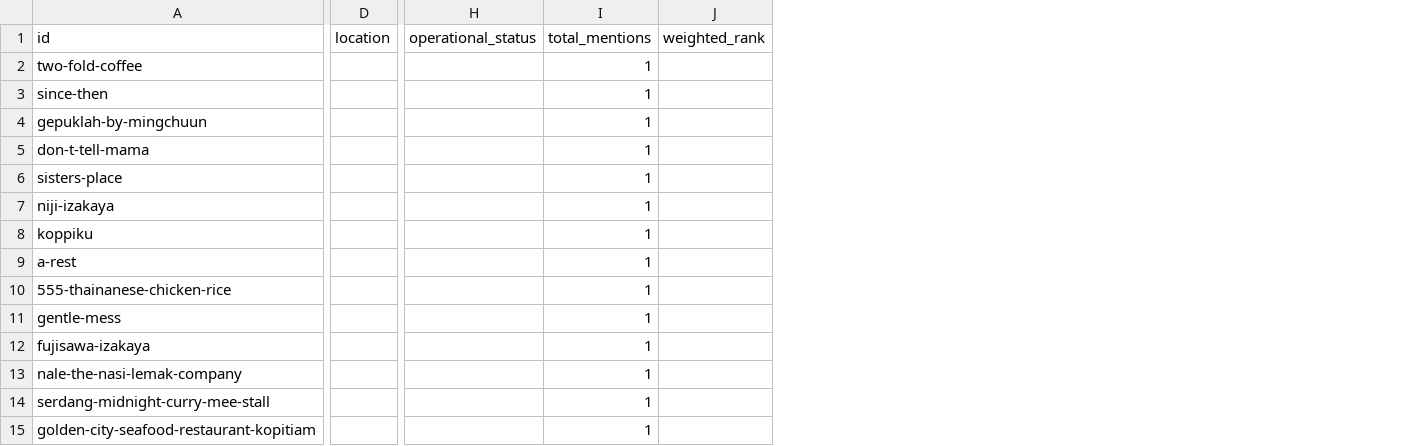
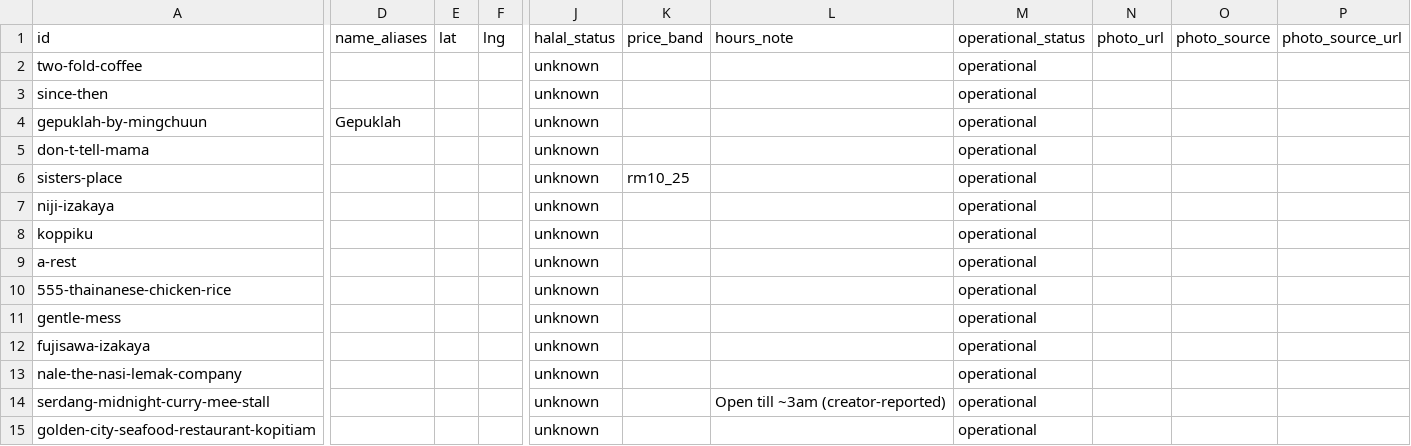
Before and after one commit to kengyewhoe/bitemap, a CSV file: seed/places.csv, drawn as a sheet; only a part is shown, gaps mark what is left out; removed rows and columns are numbered as before the commit, all else as after; the diff covers the shown part only; the diff names each change by its address in the sheet, - before the commit and + after, or states it on an @@ line.

```diff
--- a/seed/places.csv
+++ b/seed/places.csv
-column D (location), empty
+column D (name_aliases), row 4: Gepuklah
+column E (lat), empty
+column F (lng), empty
+column J (halal_status), rows 2-15: all unknown
+column K (price_band), row 6: rm10_25
+column L (hours_note), row 14: Open till ~3am (creator-reported)
-column I (total_mentions), rows 2-15: all 1
-column J (weighted_rank), empty
+column N (photo_url), empty
+column O (photo_source), empty
+column P (photo_source_url), empty
-M2:M15 (operational_status): (empty)
+M2:M15 (operational_status): operational
```
Also changed, not shown: 4 added columns and 23 edited cells elsewhere in this file, seed/creators.csv, seed/platform_accounts.csv, 5 other files.
